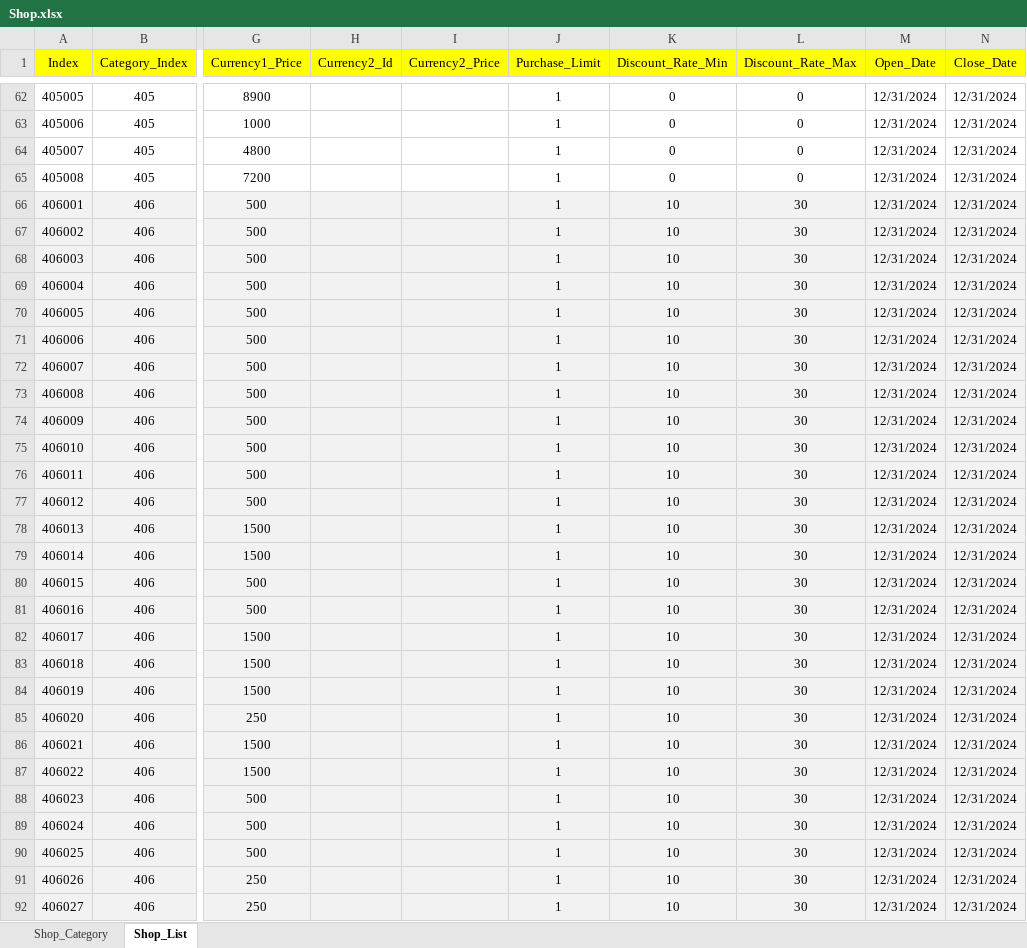
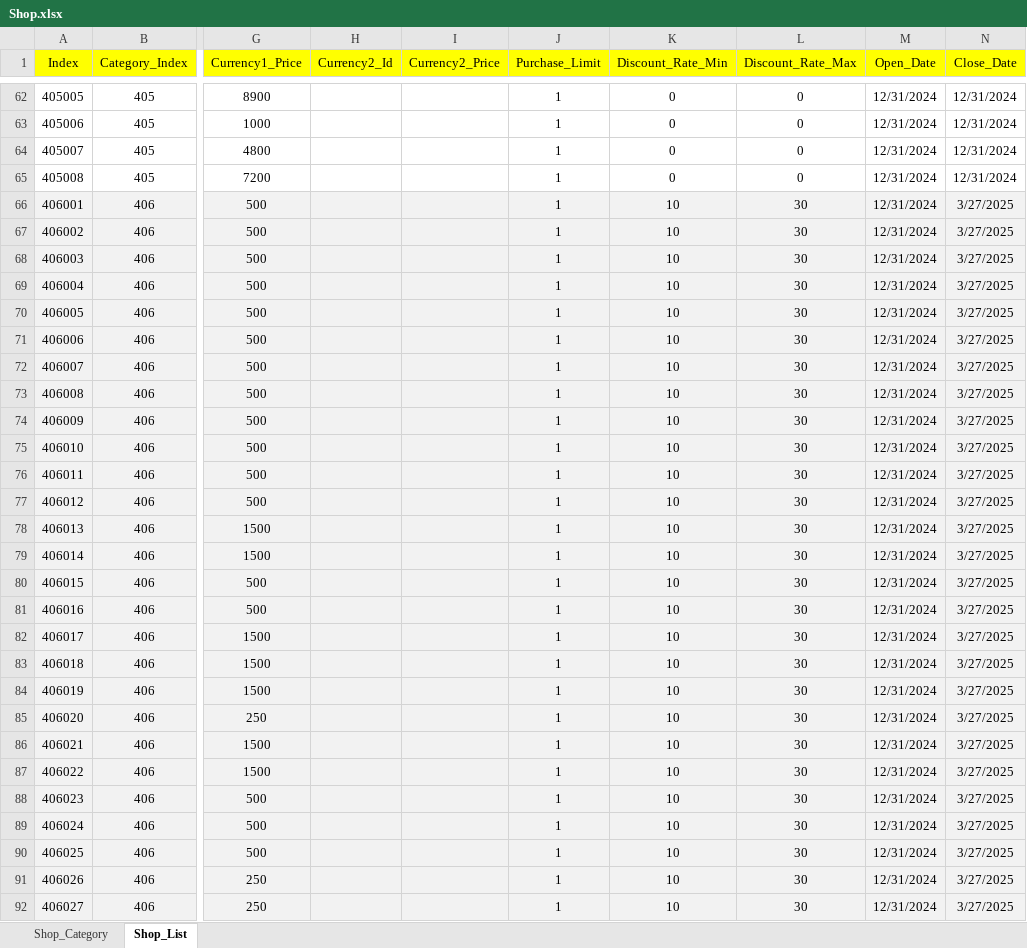
Before and after one commit to sadending82/FestivalTownProject, an Excel workbook: Client/Assets/11. GameData/Shop.xlsx, sheet Shop_List, drawn as a sheet; only a part is shown, gaps mark what is left out; values as stored, in another font and other column widths than the file's, no borders; the diff covers the shown part only; the diff names each change by its address in the sheet, - before the commit and + after, or states it on an @@ line.

Commit message:
Shop.xlsx에 패스 정보 기입

```diff
--- a/Client/Assets/11. GameData/Shop.xlsx (sheet Shop_List)
+++ b/Client/Assets/11. GameData/Shop.xlsx (sheet Shop_List)
-N66:N92 (Close_Date): 12/31/2024
+N66:N92 (Close_Date): 3/27/2025
```
Also changed, not shown: 25 edited cells and cell formats elsewhere in this sheet, Client/Assets/11. GameData/Pass.xlsx.
